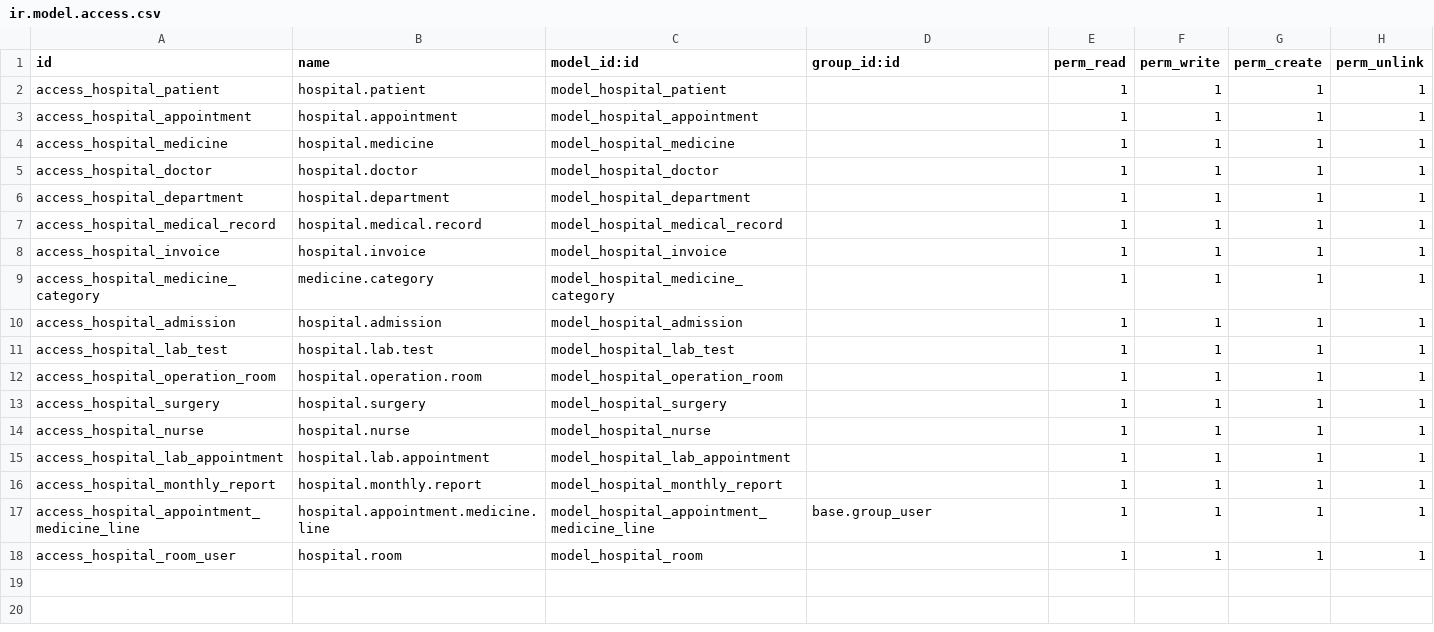
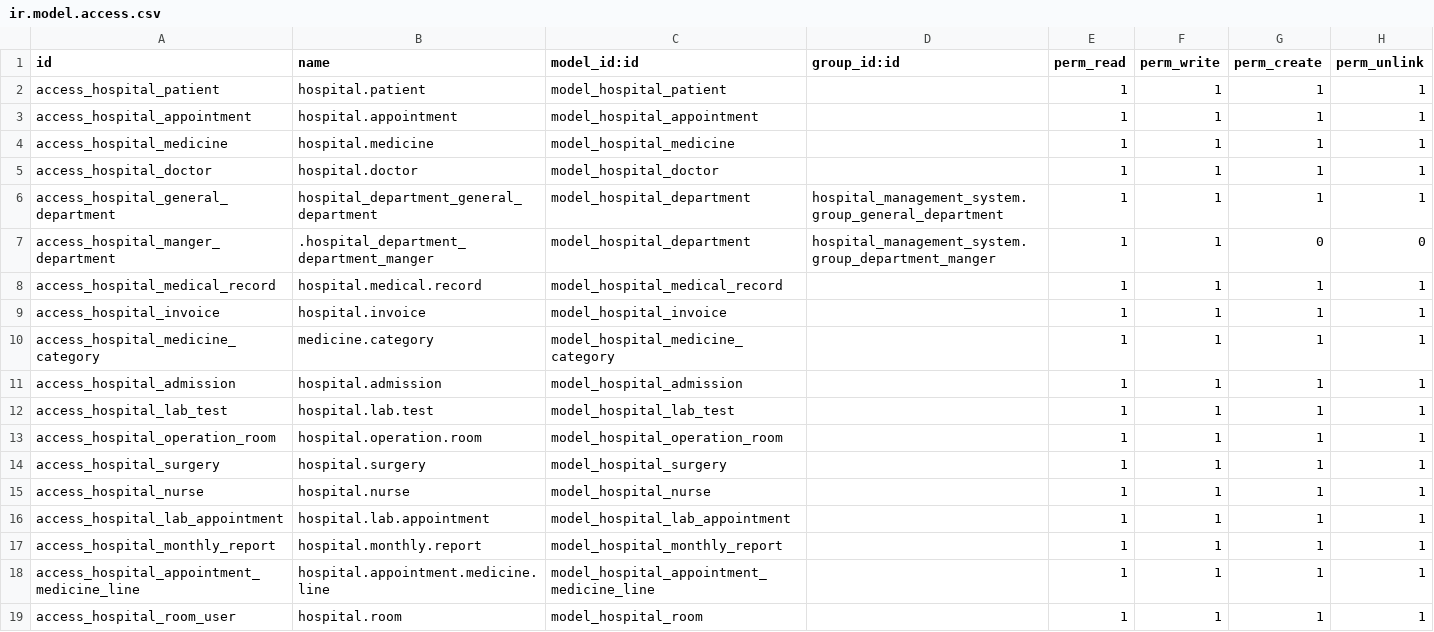
Before and after one commit to haythamafify/custom_addons, a CSV file: hospital_management_system/security/ir.model.access.csv, drawn as a sheet.

Commit message:
access right

```diff
--- a/hospital_management_system/security/ir.model.access.csv
+++ b/hospital_management_system/security/ir.model.access.csv
@@ -5,3 +5,4 @@ access_hospital_medicine,hospital.medicine,model_hospital_medicine,,1,1,1,1
 access_hospital_doctor,hospital.doctor,model_hospital_doctor,,1,1,1,1
-access_hospital_department,hospital.department,model_hospital_department,,1,1,1,1
+access_hospital_general_department,hospital_department_general_department,model_hospital_department,hospital_management_system.group_general_department,1,1,1,1
+access_hospital_manger_department,.hospital_department_department_manger,model_hospital_department,hospital_management_system.group_department_manger,1,1,0,0
 access_hospital_medical_record,hospital.medical.record,model_hospital_medical_record,,1,1,1,1
@@ -16,3 +17,3 @@ access_hospital_lab_appointment,hospital.lab.appointment,model_hospital_lab_appo
 access_hospital_monthly_report,hospital.monthly.report,model_hospital_monthly_report,,1,1,1,1
-access_hospital_appointment_medicine_line,hospital.appointment.medicine.line,model_hospital_appointment_medicine_line,base.group_user,1,1,1,1
+access_hospital_appointment_medicine_line,hospital.appointment.medicine.line,model_hospital_appointment_medicine_line,,1,1,1,1
 access_hospital_room_user,hospital.room,model_hospital_room,,1,1,1,1
```
Also changed, not shown: 7 other files.
